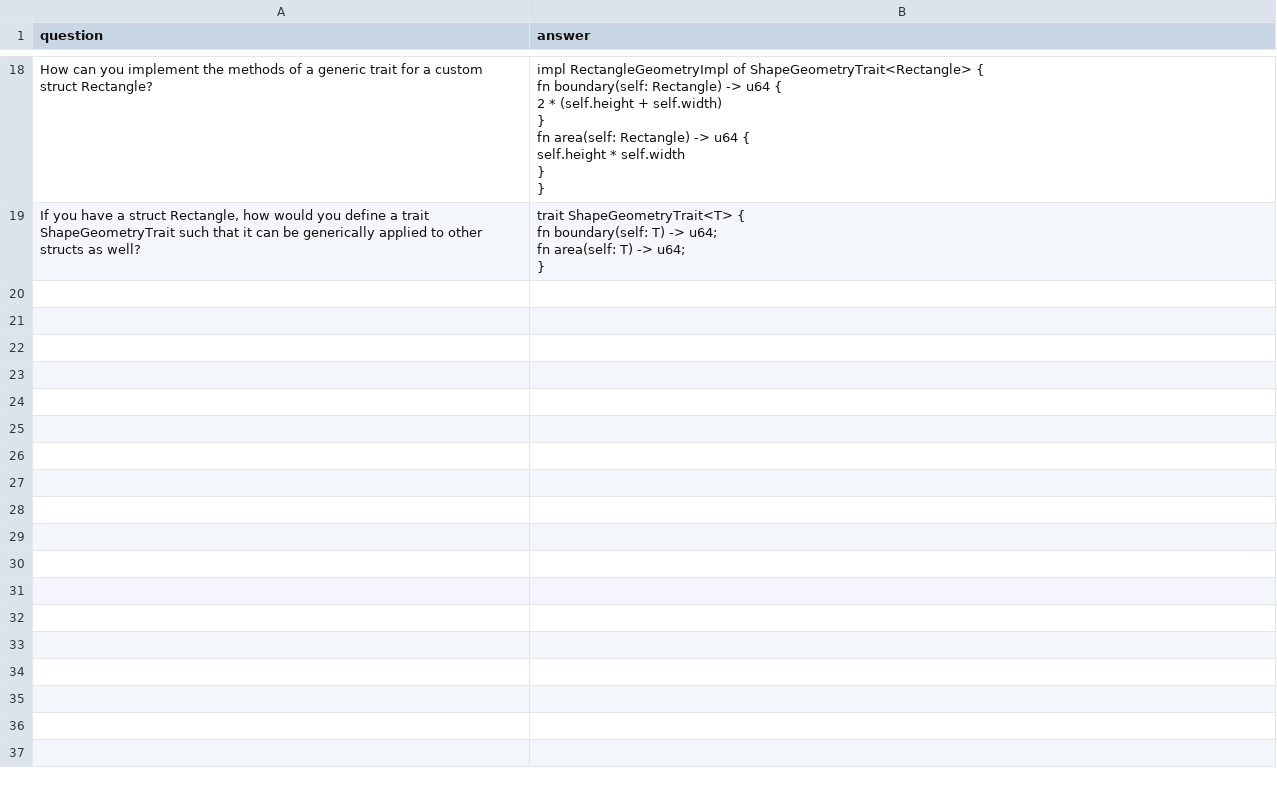
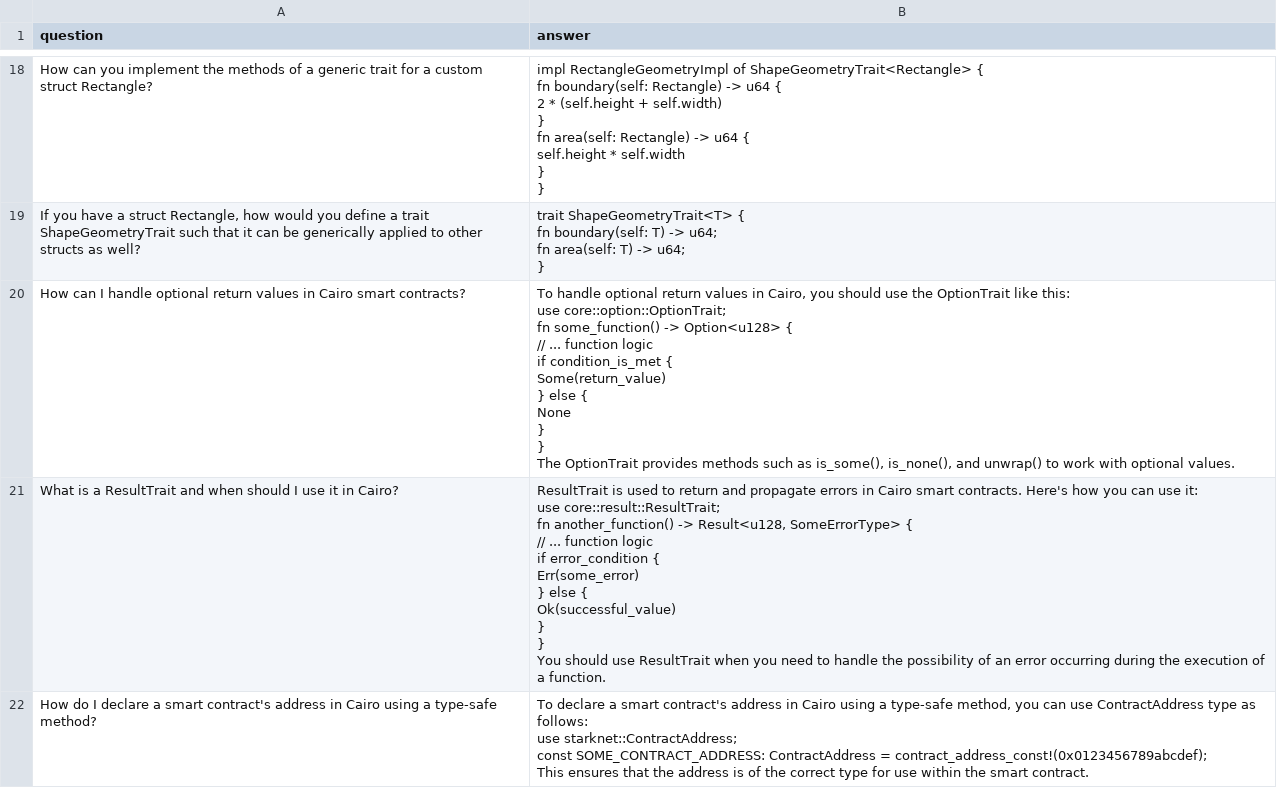
Before and after one commit to StarkWizard/cairo-llm, a CSV file: corpus_src/train/traits.csv, drawn as a sheet; only a part is shown, gaps mark what is left out; ↵ is a line break in a cell; the diff covers the shown part only; the diff names each change by its address in the sheet, - before the commit and + after, or states it on an @@ line.

```diff
--- a/corpus_src/train/traits.csv
+++ b/corpus_src/train/traits.csv
+row 20: How can I handle optional return values in Cairo smart contracts? | To handle optional return values in Cairo, you should use the OptionTrait like this: ↵ use core::option::OptionTrait; ↵ fn some_function() -> Option<u128> { ↵ // ... function logic ↵ if condition_is_met { ↵ Some(return_value) ↵ } else { ↵ None ↵ } ↵ } ↵ The OptionTrait provides methods such as is_some(), is_none(), and unwrap() to work with optional values.
+row 21: What is a ResultTrait and when should I use it in Cairo? | ResultTrait is used to return and propagate errors in Cairo smart contracts. Here's how you can use it: ↵ use core::result::ResultTrait; ↵ fn another_function() -> Result<u128, SomeErrorType> { ↵ // ... function logic ↵ if error_condition { ↵ Err(some_error) ↵ } else { ↵ Ok(successful_value) ↵ } ↵ } ↵ You should use ResultTrait when you need to handle the possibility of an error occurring during the execution of a function.
+row 22: How do I declare a smart contract's address in Cairo using a type-safe method? | To declare a smart contract's address in Cairo using a type-safe method, you can use ContractAddress type as follows: ↵ use starknet::ContractAddress; ↵ const SOME_CONTRACT_ADDRESS: ContractAddress = contract_address_const!(0x0123456789abcdef); ↵ This ensures that the address is of the correct type for use within the smart contract.
```
Also changed, not shown: 8 added rows elsewhere in this file, corpus_src/train/contracts.csv, corpus_src/train/generated_custom_data.csv, 5 other files.
